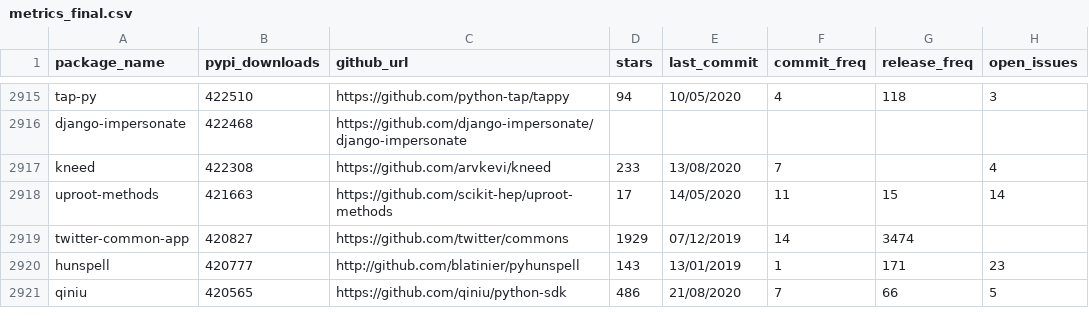
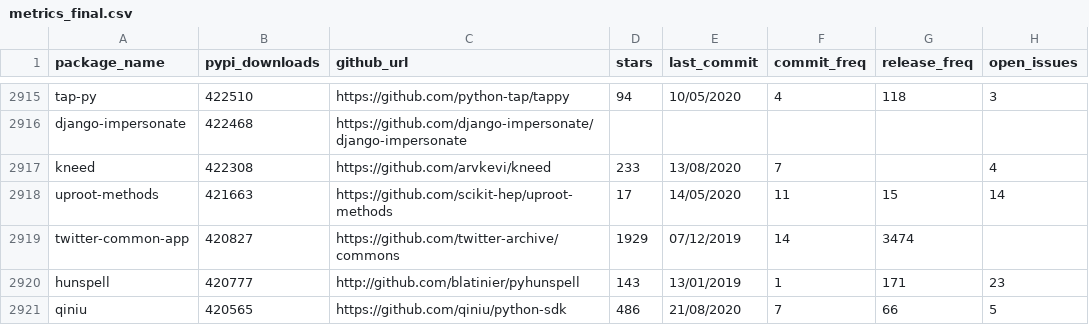
Before and after one commit to simonepirocca/py2src, a CSV file: output/metrics_final.csv, drawn as a sheet; only a part is shown, gaps mark what is left out; the diff names each change by its address in the sheet, - before the commit and + after, or states it on an @@ line.

Commit message:
Fix URL metrics and wrong URLs, analyze data

```diff
--- a/output/metrics_final.csv
+++ b/output/metrics_final.csv
-C2919 (github_url): https://github.com/twitter/commons
+C2919 (github_url): https://github.com/twitter-archive/commons
```
Also changed, not shown: 13 other files.
